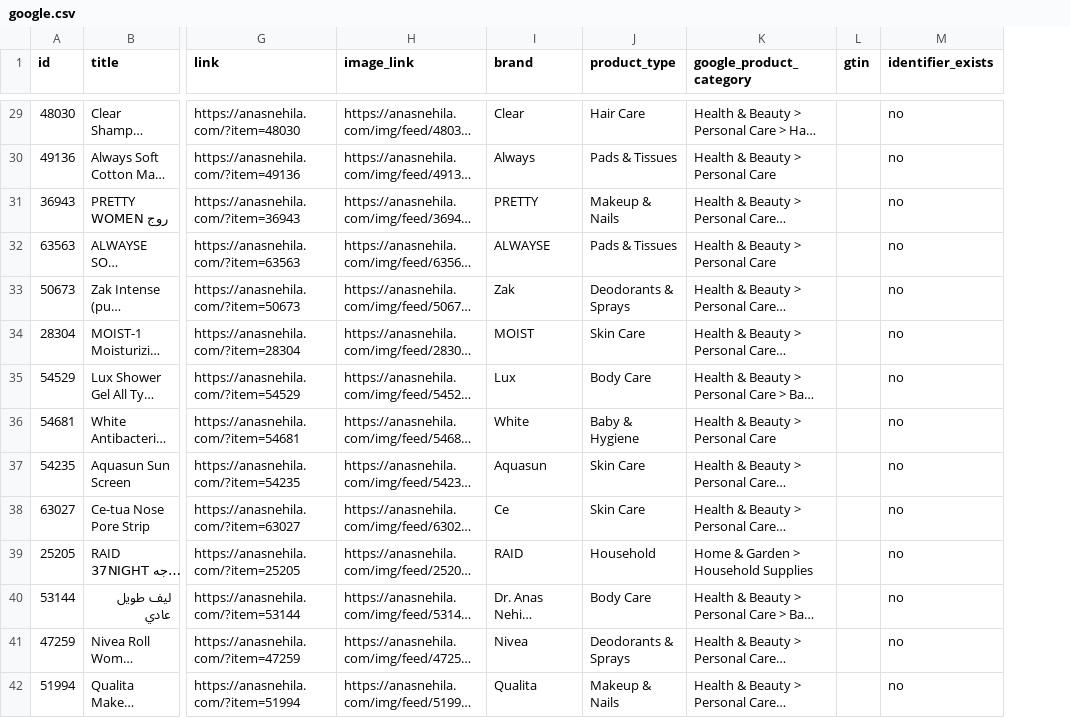
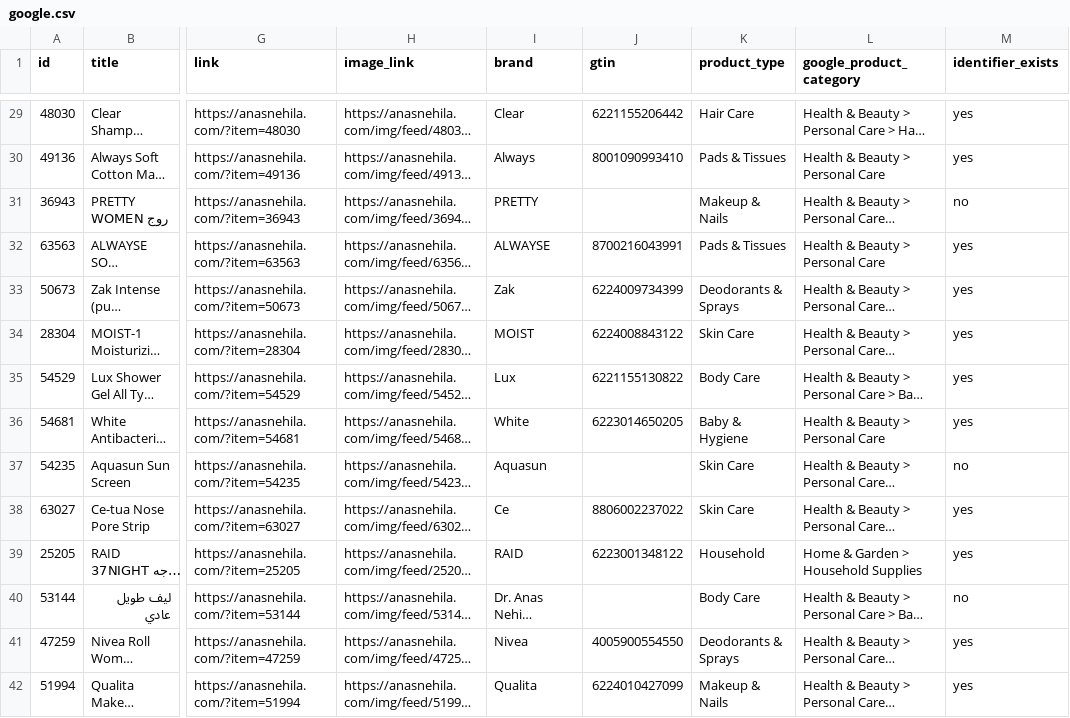
Before and after one commit to Karimyahia25/offers, a CSV file: feed/google.csv, drawn as a sheet; only a part is shown, gaps mark what is left out; long unchanged cells end in …; removed rows and columns are numbered as before the commit, all else as after; the diff covers the shown part only; the diff names each change by its address in the sheet, - before the commit and + after, or states it on an @@ line.

```diff
--- a/feed/google.csv
+++ b/feed/google.csv
+column J (gtin), rows 29-42: 6221155206442 | 8001090993410 |  | 8700216043991 | 6224009734399 | 6224008843122 | 6221155130822 | 6223014650205 |  | 8806002237022 | 6223001348122 |  | 4005900554550 | 6224010427099
-column L (gtin), empty
-M29:M30 (identifier_exists): no
+M29:M30 (identifier_exists): yes
-M32:M36 (identifier_exists): no
+M32:M36 (identifier_exists): yes
-M38:M39 (identifier_exists): no
+M38:M39 (identifier_exists): yes
-M41:M42 (identifier_exists): no
+M41:M42 (identifier_exists): yes
```
Also changed, not shown: 144 edited cells elsewhere in this file.
